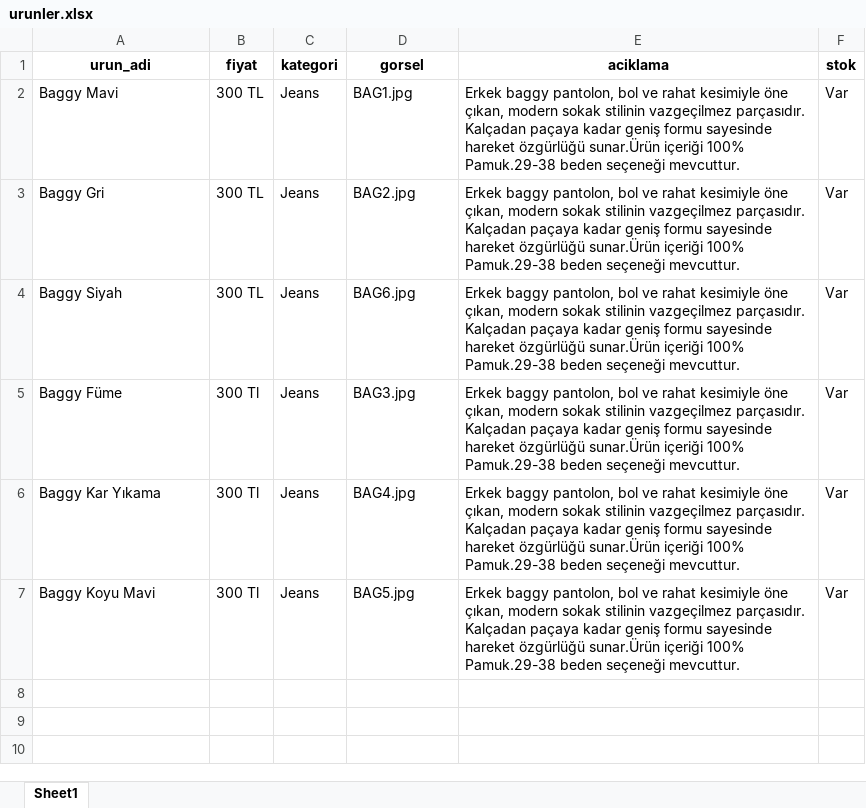
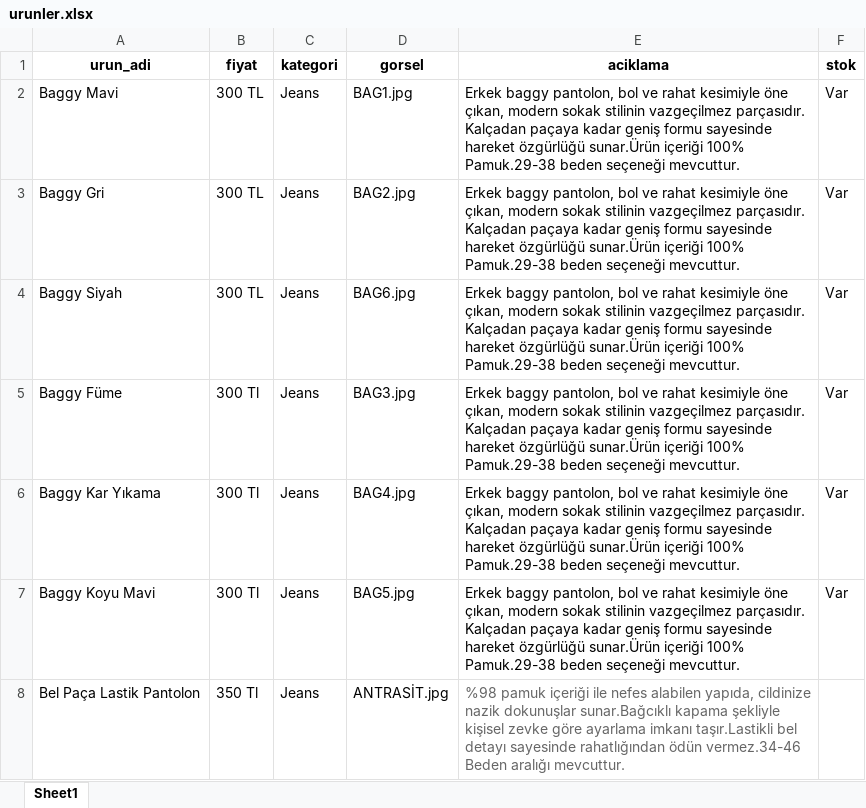
Before and after one commit to enzimjeans/enzimjeanskatalog, an Excel workbook: urunler.xlsx, sheet Sheet1, drawn as a sheet; values as stored, in another font and other column widths than the file's, no borders; the diff names each change by its address in the sheet, - before the commit and + after, or states it on an @@ line.

```diff
--- a/urunler.xlsx (sheet Sheet1)
+++ b/urunler.xlsx (sheet Sheet1)
+row 8: Bel Paça Lastik Pantolon | 350 Tl | Jeans | ANTRASİT.jpg | %98 pamuk içeriği ile nefes alabilen yapıda, cildinize nazik dokunuşlar sunar.Bağcıklı kapama şekliyle kişisel zevke göre ayarlama imkanı taşır.Lastikli bel detayı sayesinde rahatlığından ödün vermez.34-46 Beden aralığı mevcuttur.
```
Also changed, not shown: 2 other files.
